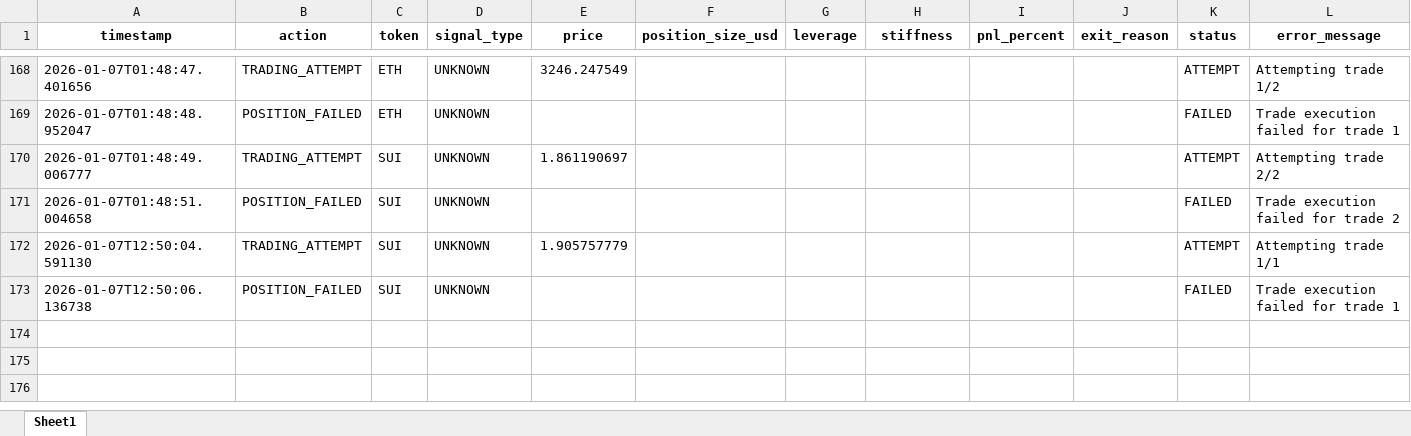
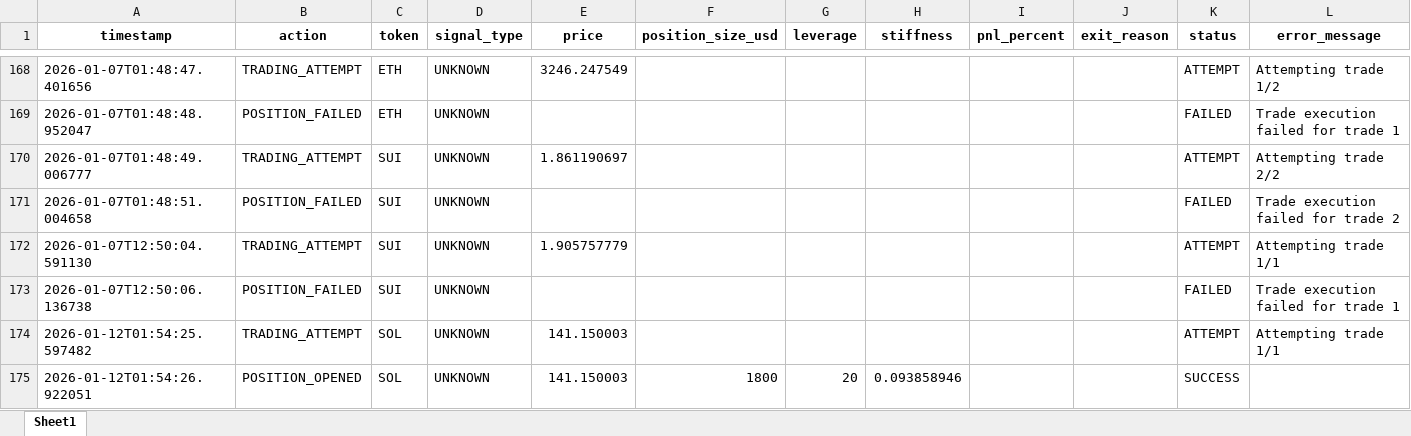
Before and after one commit to davidoguarin/Momentum-EMA_Differentials, an Excel workbook: results/real_trading_log.xlsx, sheet Sheet1, drawn as a sheet; only a part is shown, gaps mark what is left out; values as stored, in another font and other column widths than the file's, no borders; the diff names each change by its address in the sheet, - before the commit and + after, or states it on an @@ line.

```diff
--- a/results/real_trading_log.xlsx (sheet Sheet1)
+++ b/results/real_trading_log.xlsx (sheet Sheet1)
+row 174: 2026-01-12T01:54:25.597482 | TRADING_ATTEMPT | SOL | UNKNOWN | 141.150003 |  |  |  |  |  | ATTEMPT | Attempting trade 1/1
+row 175: 2026-01-12T01:54:26.922051 | POSITION_OPENED | SOL | UNKNOWN | 141.150003 | 1800 | 20 | 0.093858946 |  |  | SUCCESS
```
Also changed, not shown: results/momentum_portfolio_simulation_latest.xlsx, 4 other files.
